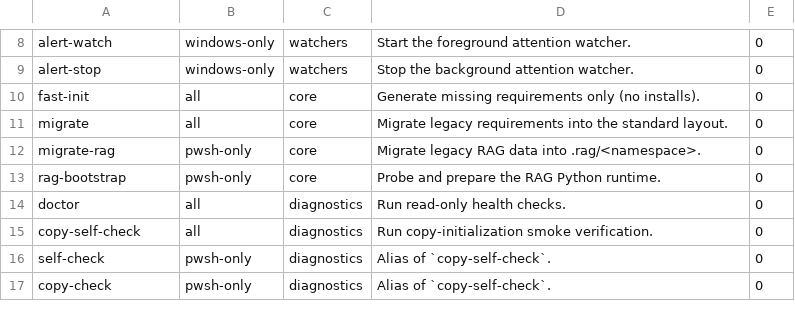
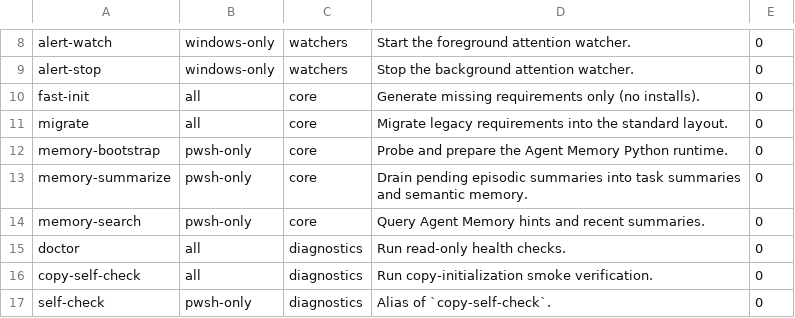
Before and after one commit to qinrm-lab/RaymanAgent, a TSV file: .Rayman/.dist/config/command_catalog.tsv, drawn as a sheet; only a part is shown, gaps mark what is left out; the shorter side is filled out with more unchanged rows.

Commit message:
refactor(memory): replace legacy rag wiring across setup and release flows

```diff
--- a/.Rayman/.dist/config/command_catalog.tsv
+++ b/.Rayman/.dist/config/command_catalog.tsv
@@ -11,4 +11,5 @@ fast-init	all	core	Generate missing requirements only (no installs).	0
 migrate	all	core	Migrate legacy requirements into the standard layout.	0
-migrate-rag	pwsh-only	core	Migrate legacy RAG data into .rag/<namespace>.	0
-rag-bootstrap	pwsh-only	core	Probe and prepare the RAG Python runtime.	0
+memory-bootstrap	pwsh-only	core	Probe and prepare the Agent Memory Python runtime.	0
+memory-summarize	pwsh-only	core	Drain pending episodic summaries into task summaries and semantic memory.	0
+memory-search	pwsh-only	core	Query Agent Memory hints and recent summaries.	0
 doctor	all	diagnostics	Run read-only health checks.	0
```
Also changed, not shown: 47 other files.
